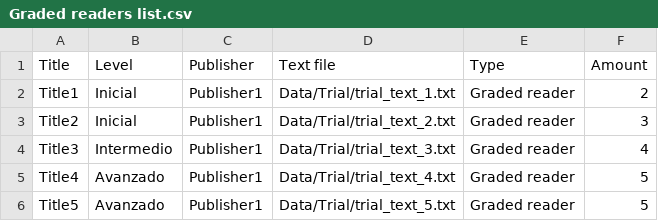
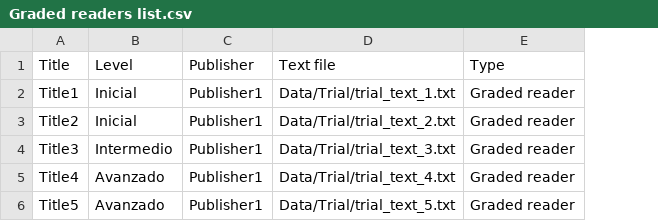
Before and after one commit to immalopez/graded_readers_stats, a CSV file: Data/Trial/Graded readers list.csv, drawn as a sheet; the diff names each change by its address in the sheet, - before the commit and + after, or states it on an @@ line.

Commit message:
Load data

```diff
--- a/Data/Trial/Graded readers list.csv
+++ b/Data/Trial/Graded readers list.csv
-column F (Amount), rows 2-6: 2 | 3 | 4 | 5 | 5
```
Also changed, not shown: 2 other files.
